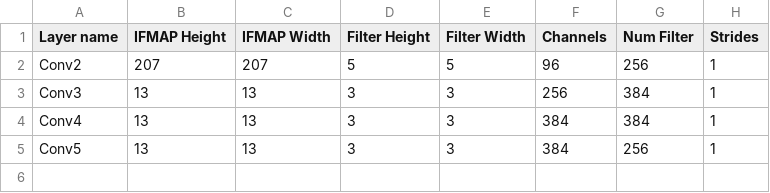
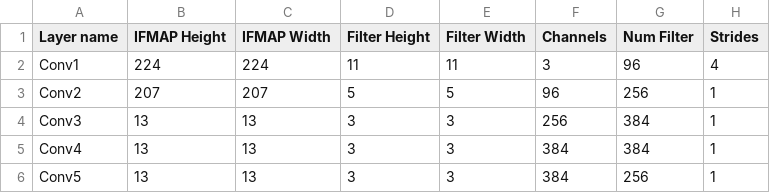
Before and after one commit to wlcmisaac/ScaleSim2_V2, a CSV file: topologies/conv_nets/alexnet.csv, drawn as a sheet; the diff names each change by its address in the sheet, - before the commit and + after, or states it on an @@ line.

```diff
--- a/topologies/conv_nets/alexnet.csv
+++ b/topologies/conv_nets/alexnet.csv
+row 2: Conv1 | 224 | 224 | 11 | 11 | 3 | 96 | 4
```
Also changed, not shown: 4 other files.
